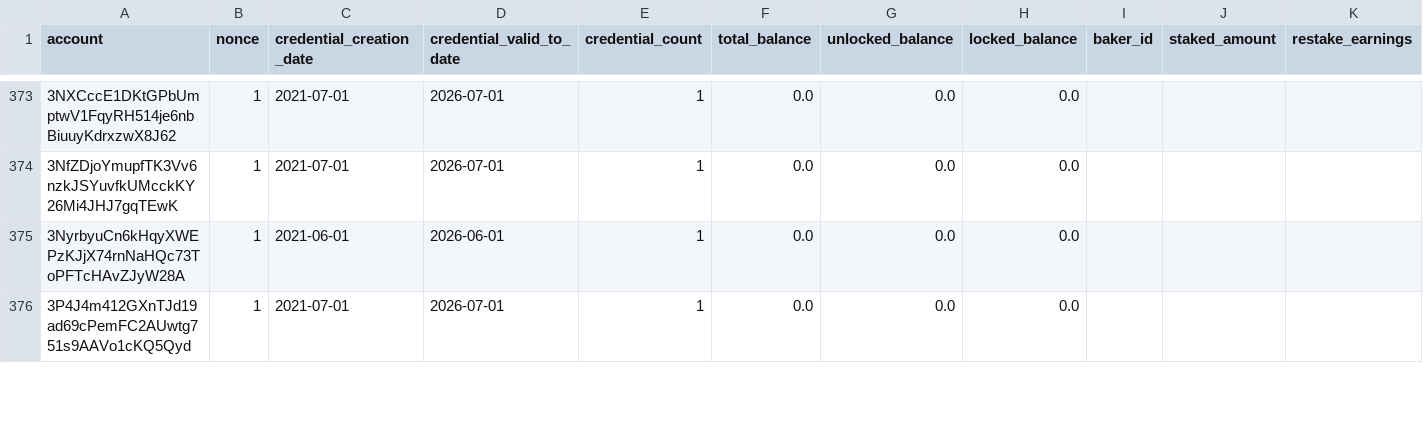
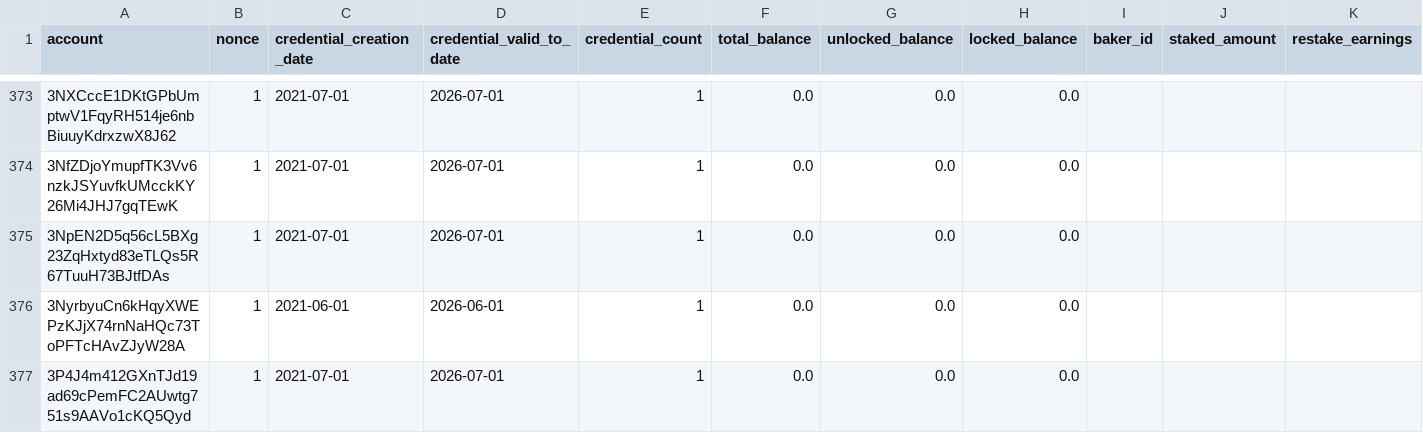
Before and after one commit to sderuiter/concordium-network-accounts, a CSV file: accounts.csv, drawn as a sheet; only a part is shown, gaps mark what is left out; rows hold the shown columns only; the diff covers the shown part only; the diff names each change by its address in the sheet, - before the commit and + after, or states it on an @@ line.

Commit message:
2021-07-13

```diff
--- a/accounts.csv
+++ b/accounts.csv
+row 375: 3NpEN2D5q56cL5BXg23ZqHxtyd83eTLQs5R67TuuH73BJtfDAs | 1 | 2021-07-01 | 2026-07-01 | 1 | 0.0 | 0.0 | 0.0
```
Also changed, not shown: 13 added rows and 35 edited cells elsewhere in this file.
